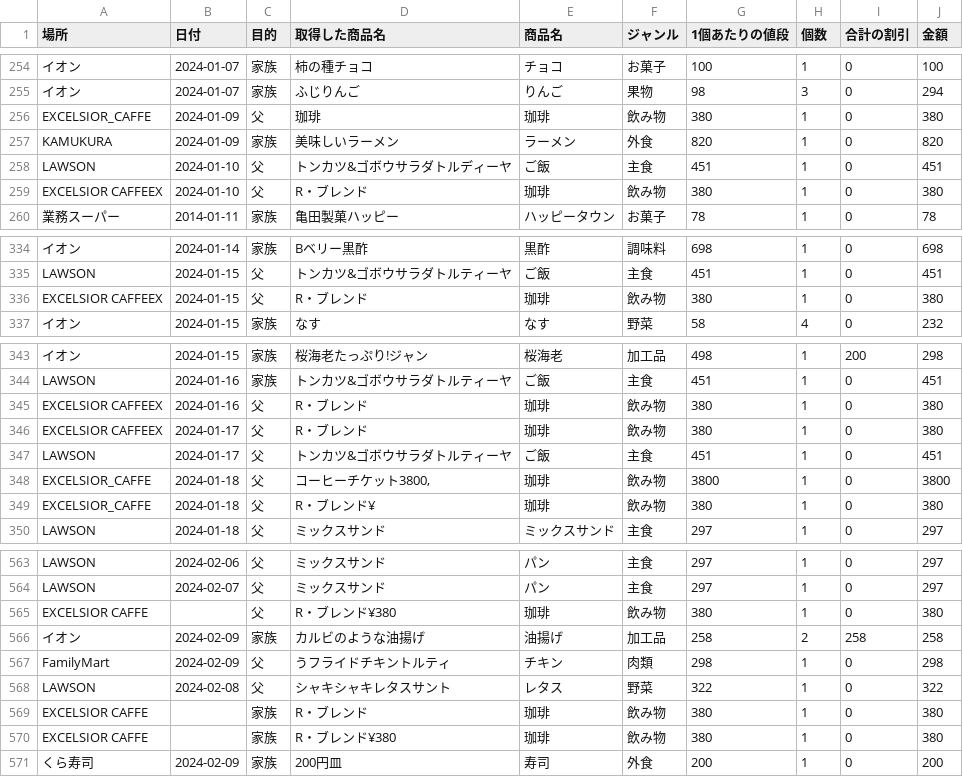
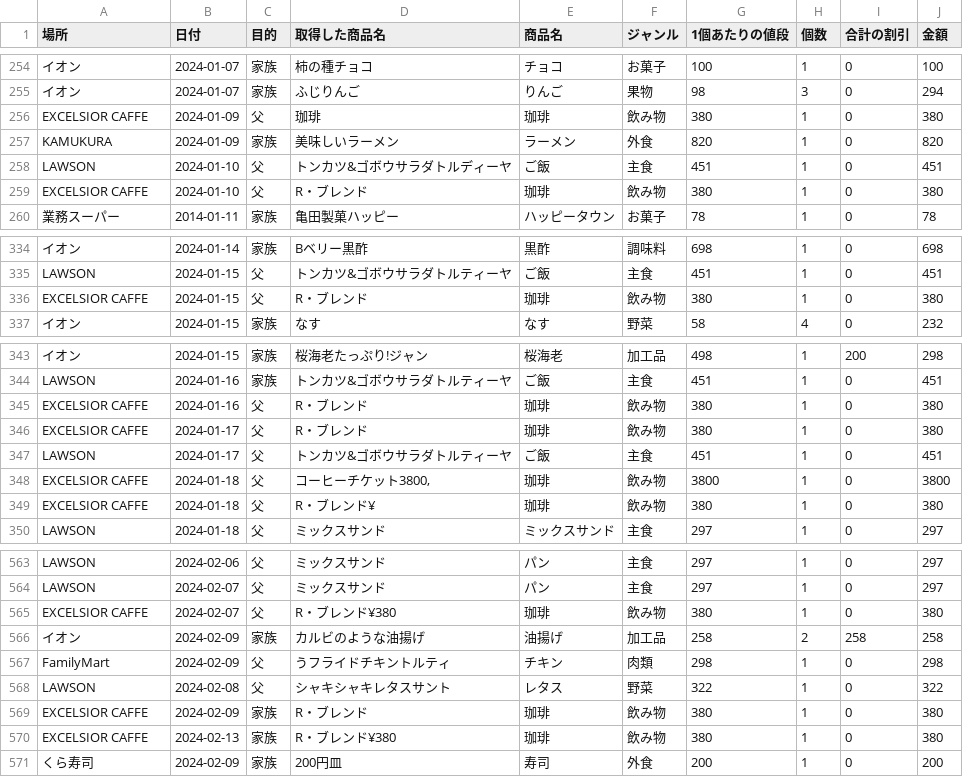
Before and after one commit to bluecat101/read_receipt, a CSV file: output.csv, drawn as a sheet; only a part is shown, gaps mark what is left out; the diff names each change by its address in the sheet, - before the commit and + after, or states it on an @@ line.

Commit message:
Update data

```diff
--- a/output.csv
+++ b/output.csv
-A256 (場所): EXCELSIOR_CAFFE
+A256 (場所): EXCELSIOR CAFFE
-A259 (場所): EXCELSIOR CAFFEEX
+A259 (場所): EXCELSIOR CAFFE
-A336 (場所): EXCELSIOR CAFFEEX
+A336 (場所): EXCELSIOR CAFFE
-A345:A346 (場所): EXCELSIOR CAFFEEX
+A345:A346 (場所): EXCELSIOR CAFFE
-A348:A349 (場所): EXCELSIOR_CAFFE
+A348:A349 (場所): EXCELSIOR CAFFE
-B565 (日付): (empty)
+B565 (日付): 2024-02-07
-B569 (日付): (empty)
+B569 (日付): 2024-02-09
-B570 (日付): (empty)
+B570 (日付): 2024-02-13
```
